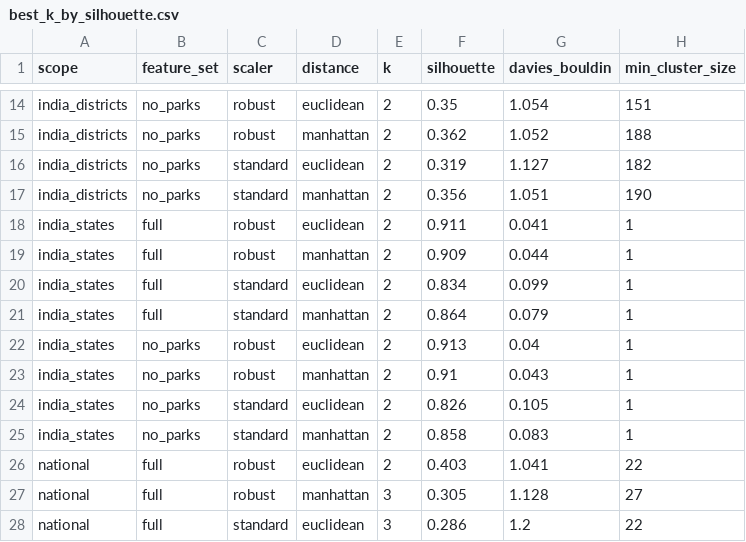
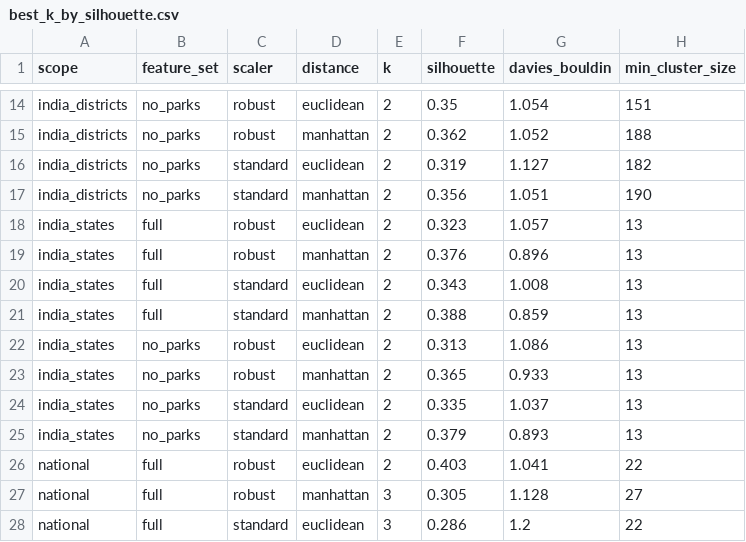
Before and after one commit to vatsalya-123/Regional-Mobility-change-Profiles, a CSV file: outputs/tables/best_k_by_silhouette.csv, drawn as a sheet; only a part is shown, gaps mark what is left out; the diff covers the shown part only.

```diff
--- a/outputs/tables/best_k_by_silhouette.csv
+++ b/outputs/tables/best_k_by_silhouette.csv
@@ -17,10 +17,10 @@ india_districts,no_parks,standard,euclidean,2,0.319,1.127,182
 india_districts,no_parks,standard,manhattan,2,0.356,1.051,190
-india_states,full,robust,euclidean,2,0.911,0.041,1
-india_states,full,robust,manhattan,2,0.909,0.044,1
-india_states,full,standard,euclidean,2,0.834,0.099,1
-india_states,full,standard,manhattan,2,0.864,0.079,1
-india_states,no_parks,robust,euclidean,2,0.913,0.04,1
-india_states,no_parks,robust,manhattan,2,0.91,0.043,1
-india_states,no_parks,standard,euclidean,2,0.826,0.105,1
-india_states,no_parks,standard,manhattan,2,0.858,0.083,1
+india_states,full,robust,euclidean,2,0.323,1.057,13
+india_states,full,robust,manhattan,2,0.376,0.896,13
+india_states,full,standard,euclidean,2,0.343,1.008,13
+india_states,full,standard,manhattan,2,0.388,0.859,13
+india_states,no_parks,robust,euclidean,2,0.313,1.086,13
+india_states,no_parks,robust,manhattan,2,0.365,0.933,13
+india_states,no_parks,standard,euclidean,2,0.335,1.037,13
+india_states,no_parks,standard,manhattan,2,0.379,0.893,13
 national,full,robust,euclidean,2,0.403,1.041,22
```
Also changed, not shown: 26 edited cells elsewhere in this file, outputs/tables/candidates_india_states.csv, outputs/tables/cluster_members_india_states_k3.csv, 20 other files.
